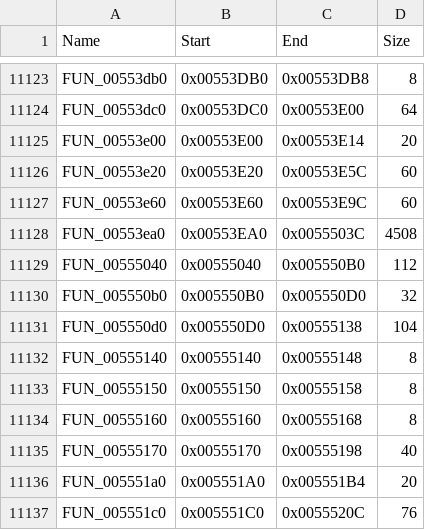
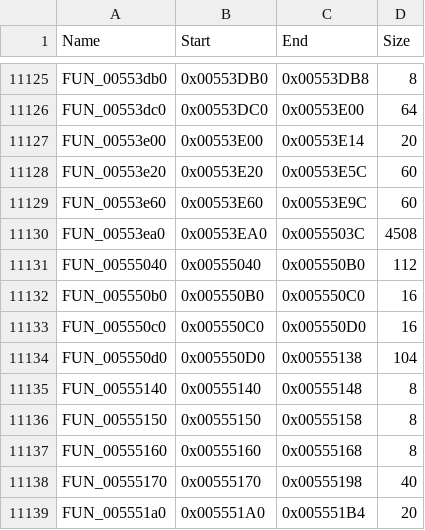
Before and after one commit to Scotho/socom-unzipped, a CSV file: recomp/socom2_ghidra.csv, drawn as a sheet; only a part is shown, gaps mark what is left out; the shorter side is filled out with more unchanged rows; the diff covers the shown part only.

```diff
--- a/recomp/socom2_ghidra.csv
+++ b/recomp/socom2_ghidra.csv
@@ -11129,3 +11131,4 @@ FUN_00553ea0,0x00553EA0,0x0055503C,4508
 FUN_00555040,0x00555040,0x005550B0,112
-FUN_005550b0,0x005550B0,0x005550D0,32
+FUN_005550b0,0x005550B0,0x005550C0,16
+FUN_005550c0,0x005550C0,0x005550D0,16
 FUN_005550d0,0x005550D0,0x00555138,104
```
Also changed, not shown: 5 added rows and 10 edited cells elsewhere in this file, 3 other files.
